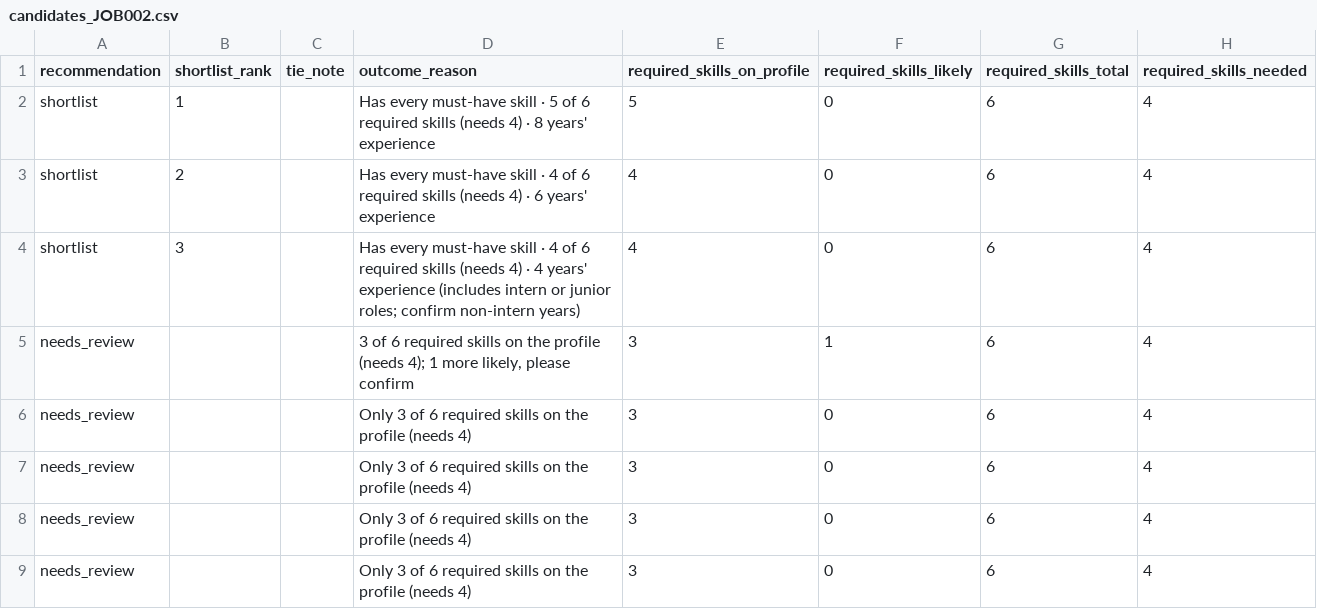
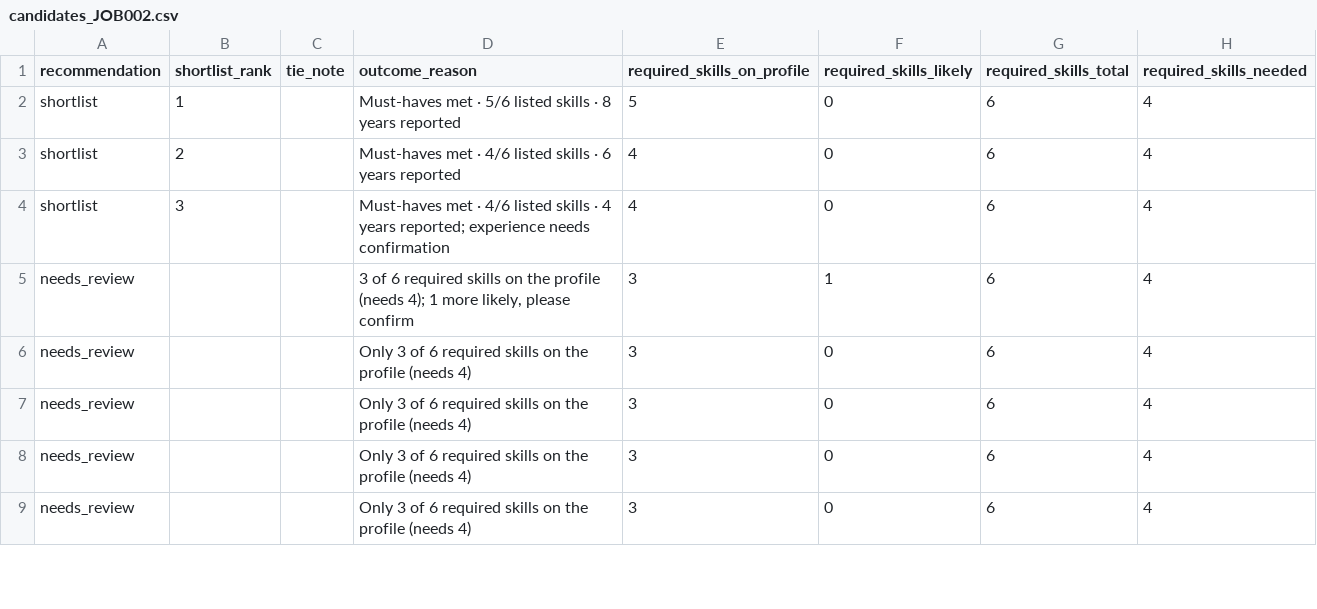
Before and after one commit to xmeir-dev/wsc-talent-pool, a CSV file: output/candidates_JOB002.csv, drawn as a sheet; only a part is shown; the diff names each change by its address in the sheet, - before the commit and + after, or states it on an @@ line.

```diff
--- a/output/candidates_JOB002.csv
+++ b/output/candidates_JOB002.csv
-D2 (outcome_reason): Has every must-have skill · 5 of 6 required skills (needs 4) · 8 years' experience
+D2 (outcome_reason): Must-haves met · 5/6 listed skills · 8 years reported
-D3 (outcome_reason): Has every must-have skill · 4 of 6 required skills (needs 4) · 6 years' experience
+D3 (outcome_reason): Must-haves met · 4/6 listed skills · 6 years reported
-D4 (outcome_reason): Has every must-have skill · 4 of 6 required skills (needs 4) · 4 years' experience (includes intern or junior roles; confirm non-intern years)
+D4 (outcome_reason): Must-haves met · 4/6 listed skills · 4 years reported; experience needs confirmation
```
Also changed, not shown: output/candidates_JOB001.csv, output/candidates_JOB004.csv, 7 other files.
